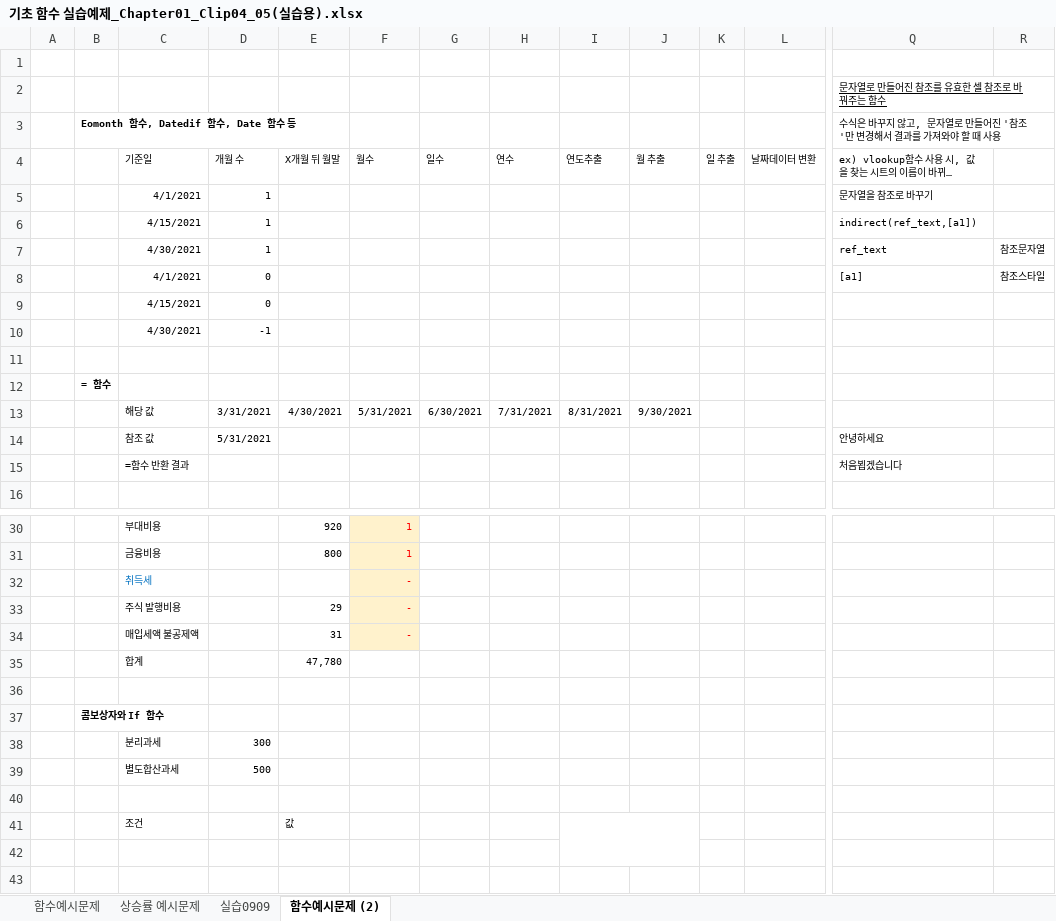
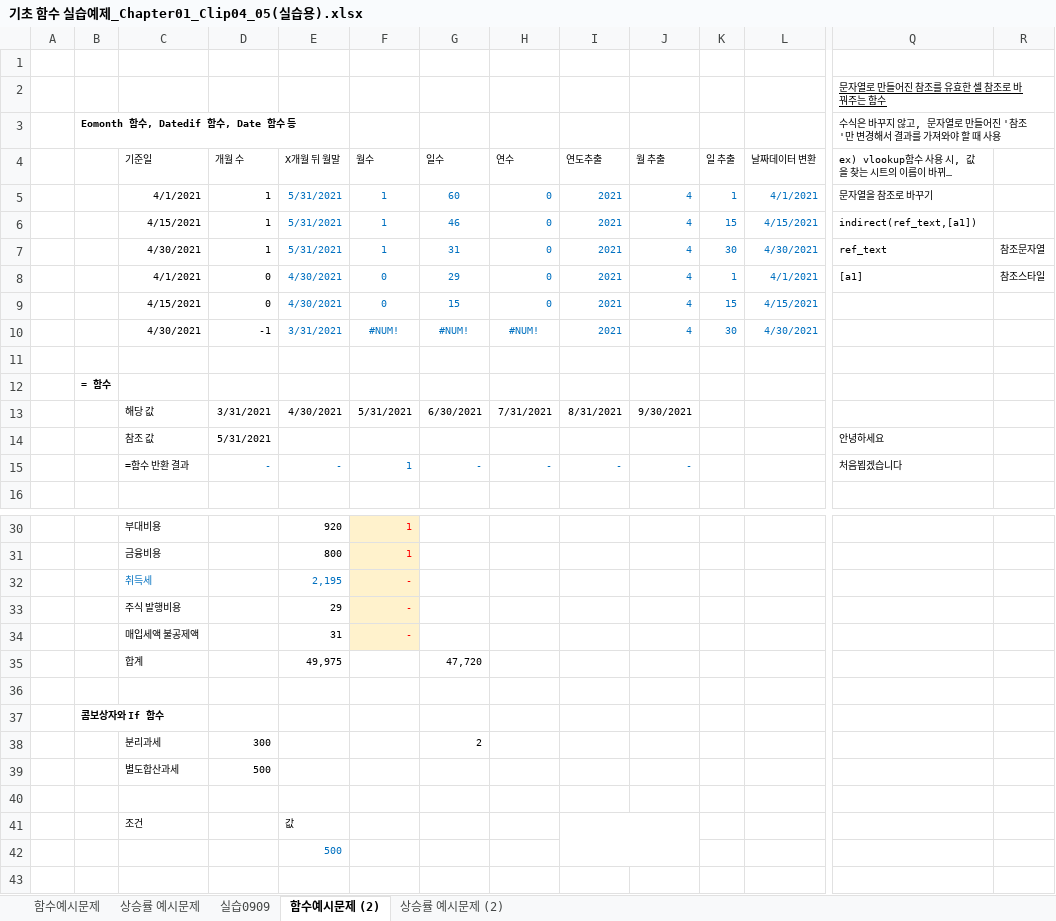
Before and after one commit to DongwooChae/QuantifyPro, an Excel workbook: 부동산 강의/엑셀로 만드는 부동산 Financial Modeling/강의자료/[강의자료]엑셀로만드는-부동산-financial-modeling-ch01/기초 함수 실습예제_Chapter01_Clip04_05(실습용).xlsx, sheet 함수예시문제 (2), drawn as a sheet; only a part is shown, gaps mark what is left out; long unchanged cells end in …; values as stored, in another font and other column widths than the file's, no borders; charts and pictures not drawn; removed rows and columns are numbered as before the commit, all else as after; rows hold the shown columns only; the diff covers the shown part only; the diff names each change by its address in the sheet, - before the commit and + after, or states it on an @@ line.

```diff
--- a/부동산 강의/엑셀로 만드는 부동산 Financial Modeling/강의자료/[강의자료]엑셀로만드는-부동산-financial-modeling-ch01/기초 함수 실습예제_Chapter01_Clip04_05(실습용).xlsx (sheet 함수예시문제 (2))
+++ b/부동산 강의/엑셀로 만드는 부동산 Financial Modeling/강의자료/[강의자료]엑셀로만드는-부동산-financial-modeling-ch01/기초 함수 실습예제_Chapter01_Clip04_05(실습용).xlsx (sheet 함수예시문제 (2))
+sheet tab: 상승률 예시문제 (2)
-row 5:  |  | 4/1/2021 | 1 |  |  |  |  |  |  |  |  | 문자열을 참조로 바꾸기
-row 6:  |  | 4/15/2021 | 1 |  |  |  |  |  |  |  |  | indirect(ref_text,[a1])
-row 7:  |  | 4/30/2021 | 1 |  |  |  |  |  |  |  |  | ref_text | 참조문자열
-row 8:  |  | 4/1/2021 | 0 |  |  |  |  |  |  |  |  | [a1] | 참조스타일
-row 9:  |  | 4/15/2021 | 0
-row 10:  |  | 4/30/2021 | -1
+row 5:  |  | 4/1/2021 | 1 | 5/31/2021 | 1 | 60 | 0 | 2021 | 4 | 1 | 4/1/2021 | 문자열을 참조로 바꾸기
+row 6:  |  | 4/15/2021 | 1 | 5/31/2021 | 1 | 46 | 0 | 2021 | 4 | 15 | 4/15/2021 | indirect(ref_text,[a1])
+row 7:  |  | 4/30/2021 | 1 | 5/31/2021 | 1 | 31 | 0 | 2021 | 4 | 30 | 4/30/2021 | ref_text | 참조문자열
+row 8:  |  | 4/1/2021 | 0 | 4/30/2021 | 0 | 29 | 0 | 2021 | 4 | 1 | 4/1/2021 | [a1] | 참조스타일
+row 9:  |  | 4/15/2021 | 0 | 4/30/2021 | 0 | 15 | 0 | 2021 | 4 | 15 | 4/15/2021
+row 10:  |  | 4/30/2021 | -1 | 3/31/2021 | #NUM! | #NUM! | #NUM! | 2021 | 4 | 30 | 4/30/2021
-row 15:  |  | =함수 반환 결과 |  |  |  |  |  |  |  |  |  | 처음뵙겠습니다
+row 15:  |  | =함수 반환 결과 | - | - | 1 | - | - | - | - |  |  | 처음뵙겠습니다
-E32: (empty)
+E32: 2,195
-row 35:  |  | 합계 |  | 47,780
+row 35:  |  | 합계 |  | 49,975 |  | 47,720
-G38: (empty)
+G38: 2
-E42: (empty)
+E42: 500
```
Also changed, not shown: 10 edited cells elsewhere in this sheet, charts or pictures, 1 other file.
